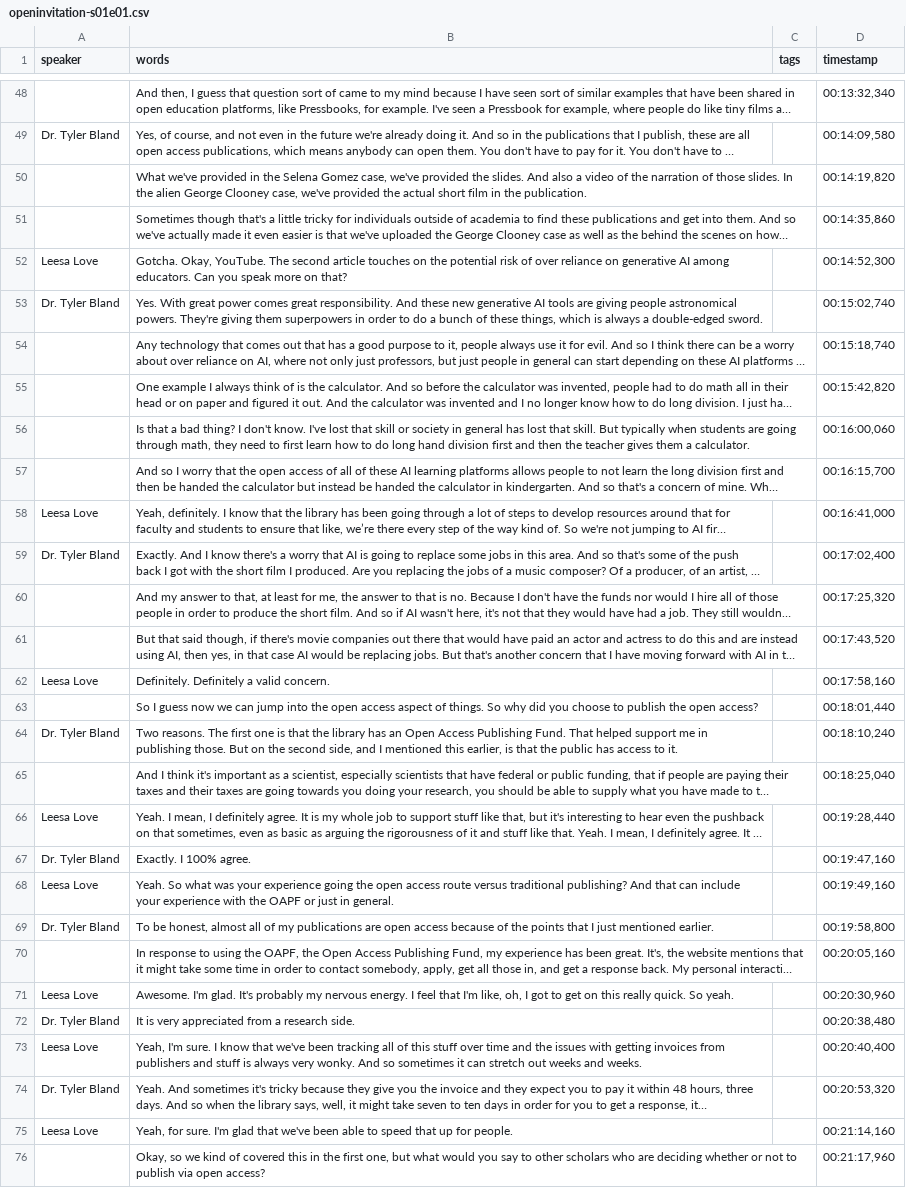
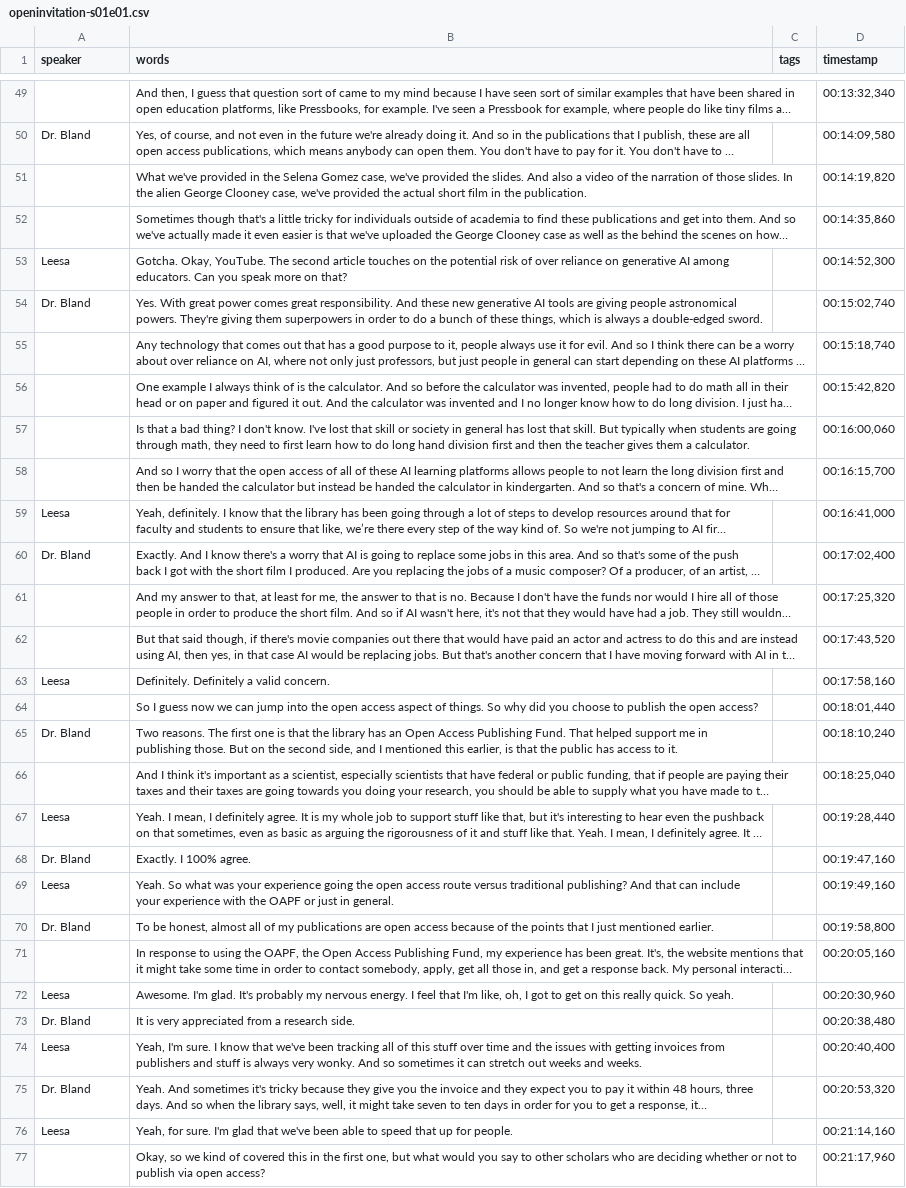
Before and after one commit to thecdil/open-invitation, a CSV file: _data/transcripts/openinvitation-s01e01.csv, drawn as a sheet; only a part is shown, gaps mark what is left out; long unchanged cells end in …; addresses are those after the commit; the diff covers the shown part only; the diff names each change by its address in the sheet, - before the commit and + after, or states it on an @@ line.

```diff
--- a/_data/transcripts/openinvitation-s01e01.csv
+++ b/_data/transcripts/openinvitation-s01e01.csv
-A50 (speaker): Dr. Tyler Bland
+A50 (speaker): Dr. Bland
-A53 (speaker): Leesa Love
+A53 (speaker): Leesa
-A54 (speaker): Dr. Tyler Bland
+A54 (speaker): Dr. Bland
-A59 (speaker): Leesa Love
+A59 (speaker): Leesa
-A60 (speaker): Dr. Tyler Bland
+A60 (speaker): Dr. Bland
-A63 (speaker): Leesa Love
+A63 (speaker): Leesa
-A65 (speaker): Dr. Tyler Bland
+A65 (speaker): Dr. Bland
-A67 (speaker): Leesa Love
+A67 (speaker): Leesa
-A68 (speaker): Dr. Tyler Bland
+A68 (speaker): Dr. Bland
-A69 (speaker): Leesa Love
+A69 (speaker): Leesa
-A70 (speaker): Dr. Tyler Bland
+A70 (speaker): Dr. Bland
-A72 (speaker): Leesa Love
+A72 (speaker): Leesa
-A73 (speaker): Dr. Tyler Bland
+A73 (speaker): Dr. Bland
-A74 (speaker): Leesa Love
+A74 (speaker): Leesa
-A75 (speaker): Dr. Tyler Bland
+A75 (speaker): Dr. Bland
-A76 (speaker): Leesa Love
+A76 (speaker): Leesa
```
Also changed, not shown: 6 added rows, 4 removed rows and 26 edited cells elsewhere in this file, 2 other files.
